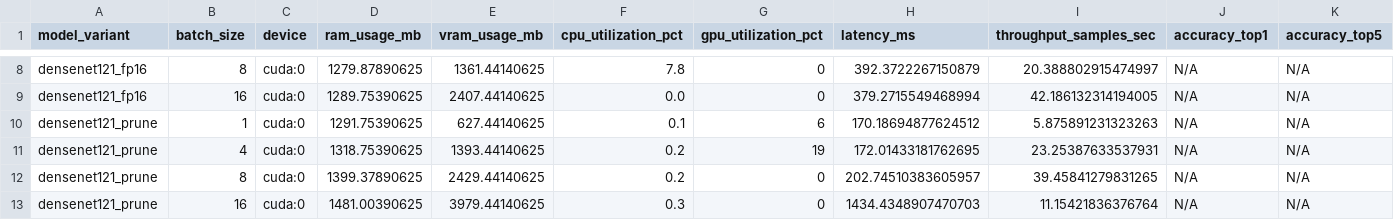
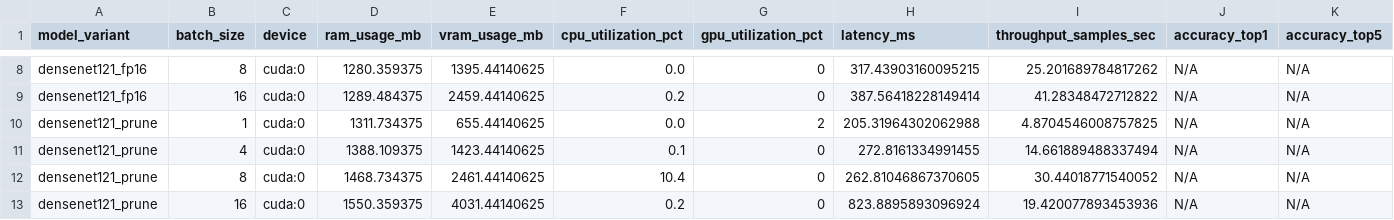
Before and after one commit to Akashsranjan/densenet-optimization, a CSV file: results/benchmark_results.csv, drawn as a sheet; only a part is shown, gaps mark what is left out; the diff covers the shown part only; the diff names each change by its address in the sheet, - before the commit and + after, or states it on an @@ line.

```diff
--- a/results/benchmark_results.csv
+++ b/results/benchmark_results.csv
-D8 (ram_usage_mb): 1279.87890625
+D8 (ram_usage_mb): 1280.359375
-E8 (vram_usage_mb): 1361.44140625
+E8 (vram_usage_mb): 1395.44140625
-F8 (cpu_utilization_pct): 7.8
+F8 (cpu_utilization_pct): 0.0
-H8 (latency_ms): 392.3722267150879
+H8 (latency_ms): 317.43903160095215
-I8 (throughput_samples_sec): 20.388802915474997
+I8 (throughput_samples_sec): 25.201689784817262
-D9 (ram_usage_mb): 1289.75390625
+D9 (ram_usage_mb): 1289.484375
-E9 (vram_usage_mb): 2407.44140625
+E9 (vram_usage_mb): 2459.44140625
-F9 (cpu_utilization_pct): 0.0
+F9 (cpu_utilization_pct): 0.2
-H9 (latency_ms): 379.2715549468994
+H9 (latency_ms): 387.56418228149414
-I9 (throughput_samples_sec): 42.186132314194005
+I9 (throughput_samples_sec): 41.28348472712822
-D10 (ram_usage_mb): 1291.75390625
+D10 (ram_usage_mb): 1311.734375
-E10 (vram_usage_mb): 627.44140625
+E10 (vram_usage_mb): 655.44140625
-F10 (cpu_utilization_pct): 0.1
+F10 (cpu_utilization_pct): 0.0
-G10 (gpu_utilization_pct): 6
+G10 (gpu_utilization_pct): 2
-H10 (latency_ms): 170.18694877624512
+H10 (latency_ms): 205.31964302062988
-I10 (throughput_samples_sec): 5.875891231323263
+I10 (throughput_samples_sec): 4.8704546008757825
-D11 (ram_usage_mb): 1318.75390625
+D11 (ram_usage_mb): 1388.109375
-E11 (vram_usage_mb): 1393.44140625
+E11 (vram_usage_mb): 1423.44140625
-F11 (cpu_utilization_pct): 0.2
+F11 (cpu_utilization_pct): 0.1
-G11 (gpu_utilization_pct): 19
+G11 (gpu_utilization_pct): 0
-H11 (latency_ms): 172.01433181762695
+H11 (latency_ms): 272.8161334991455
-I11 (throughput_samples_sec): 23.25387633537931
+I11 (throughput_samples_sec): 14.661889488337494
-D12 (ram_usage_mb): 1399.37890625
+D12 (ram_usage_mb): 1468.734375
-E12 (vram_usage_mb): 2429.44140625
+E12 (vram_usage_mb): 2461.44140625
-F12 (cpu_utilization_pct): 0.2
+F12 (cpu_utilization_pct): 10.4
-H12 (latency_ms): 202.74510383605957
+H12 (latency_ms): 262.81046867370605
-I12 (throughput_samples_sec): 39.45841279831265
+I12 (throughput_samples_sec): 30.44018771540052
-D13 (ram_usage_mb): 1481.00390625
+D13 (ram_usage_mb): 1550.359375
-E13 (vram_usage_mb): 3979.44140625
+E13 (vram_usage_mb): 4031.44140625
-F13 (cpu_utilization_pct): 0.3
+F13 (cpu_utilization_pct): 0.2
-H13 (latency_ms): 1434.4348907470703
+H13 (latency_ms): 823.8895893096924
-I13 (throughput_samples_sec): 11.15421836376764
+I13 (throughput_samples_sec): 19.420077893453936
```
Also changed, not shown: 45 edited cells elsewhere in this file, 38 other files.
